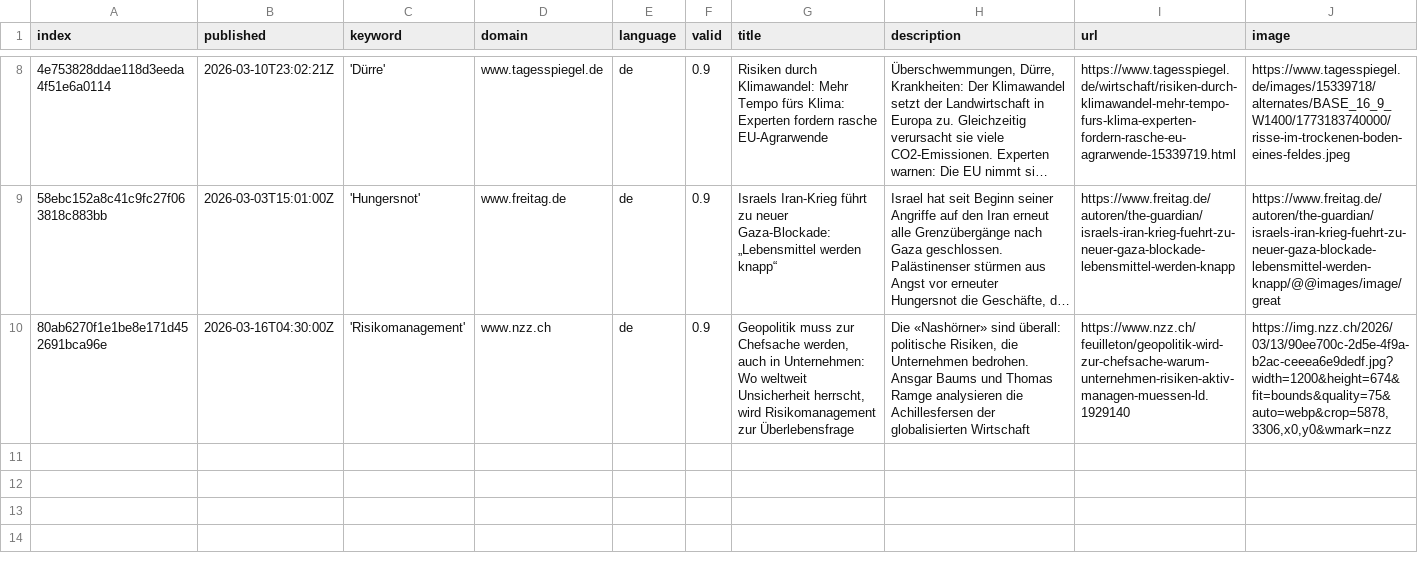
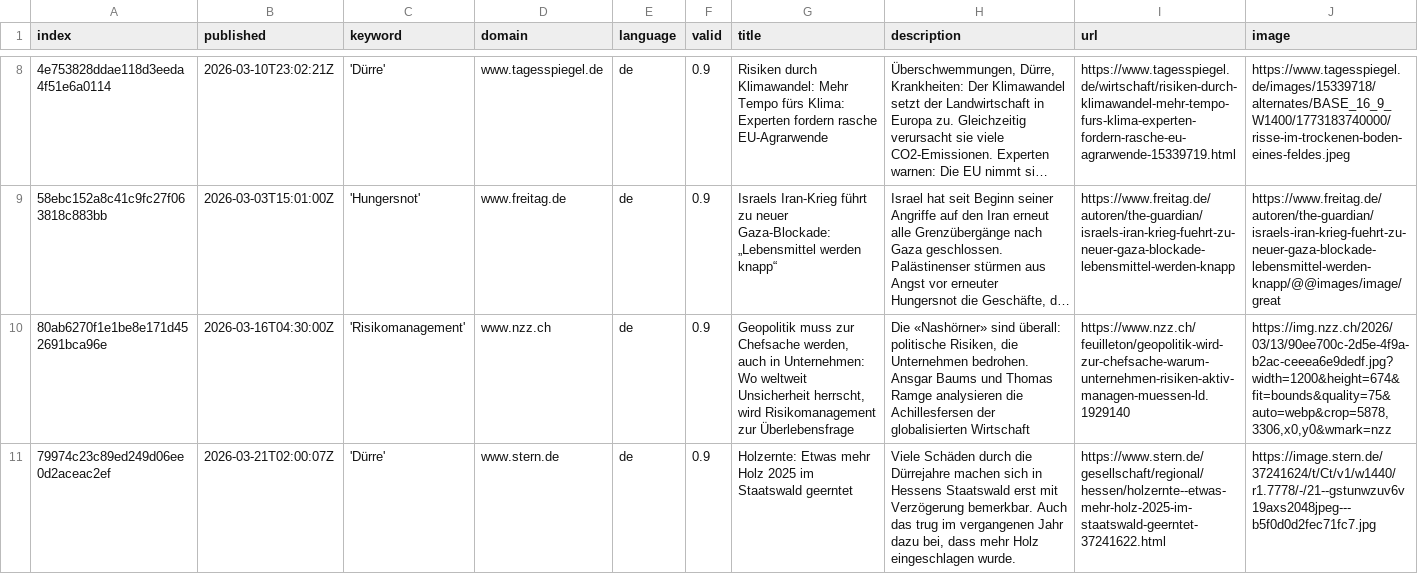
Before and after one commit to sonjanews/DroughtIsComing, a CSV file: csv/news_2026_03.csv, drawn as a sheet; only a part is shown, gaps mark what is left out; long unchanged cells end in …; rows hold the shown columns only; the diff names each change by its address in the sheet, - before the commit and + after, or states it on an @@ line.

```diff
--- a/csv/news_2026_03.csv
+++ b/csv/news_2026_03.csv
+row 11: 79974c23c89ed249d06ee0d2aceac2ef | 2026-03-21T02:00:07Z | 'Dürre' | www.stern.de | de | 0.9 | Holzernte: Etwas mehr Holz 2025 im Staatswald geerntet | Viele Schäden durch die Dürrejahre machen sich in Hessens Staatswald erst mit Verzögerung bemerkbar. Auch das trug im vergangenen Jahr dazu bei, dass mehr Holz eingeschlagen wurde. | https://www.stern.de/gesellschaft/regional/hessen/holzernte--etwas-mehr-holz-2025-im-staatswald-geerntet-37241622.html | https://image.stern.de/37241624/t/Ct/v1/w1440/r1.7778/-/21--gstunwzuv6v19axs2048jpeg---b5f0d0d2fec71fc7.jpg
```
Also changed, not shown: keywords.csv.
